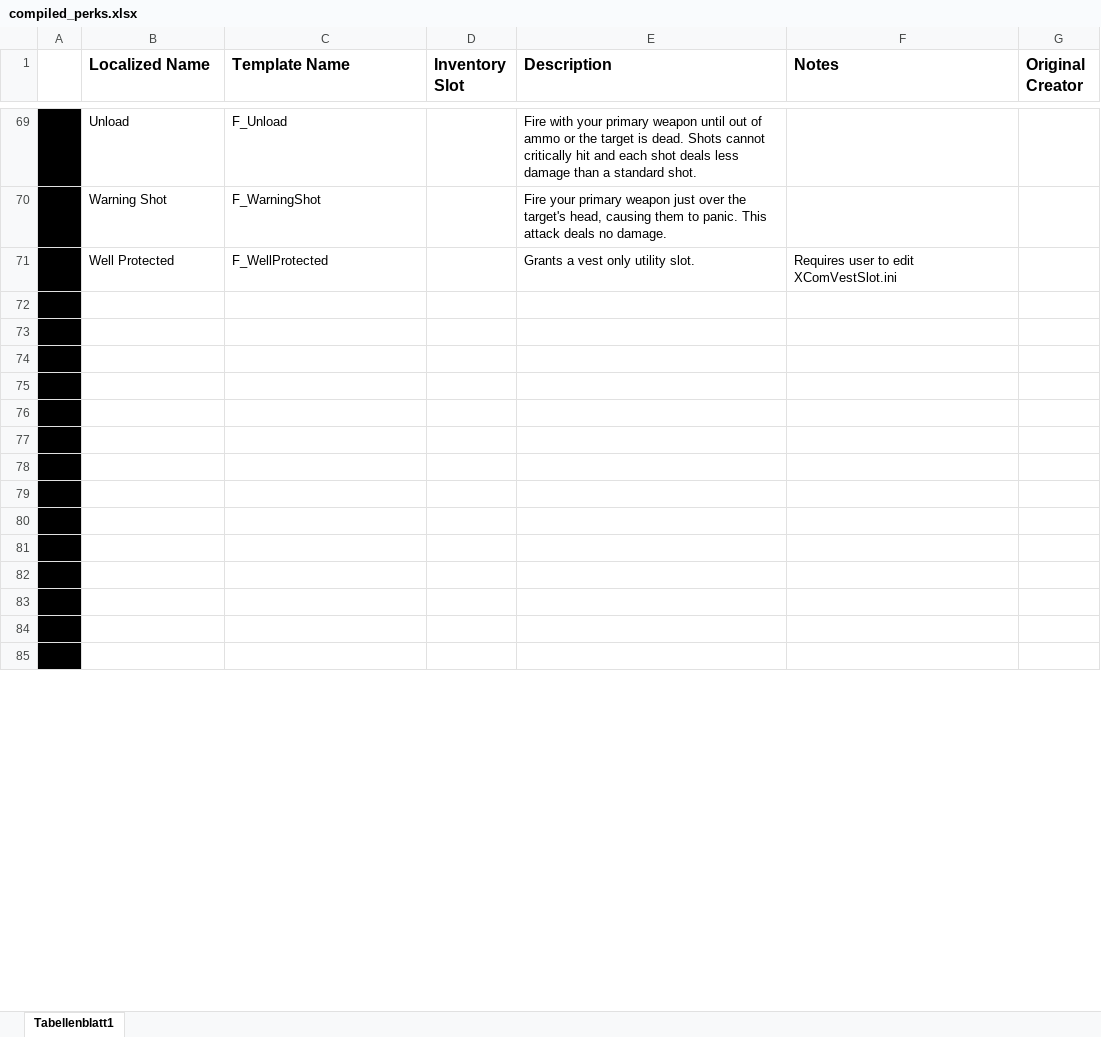
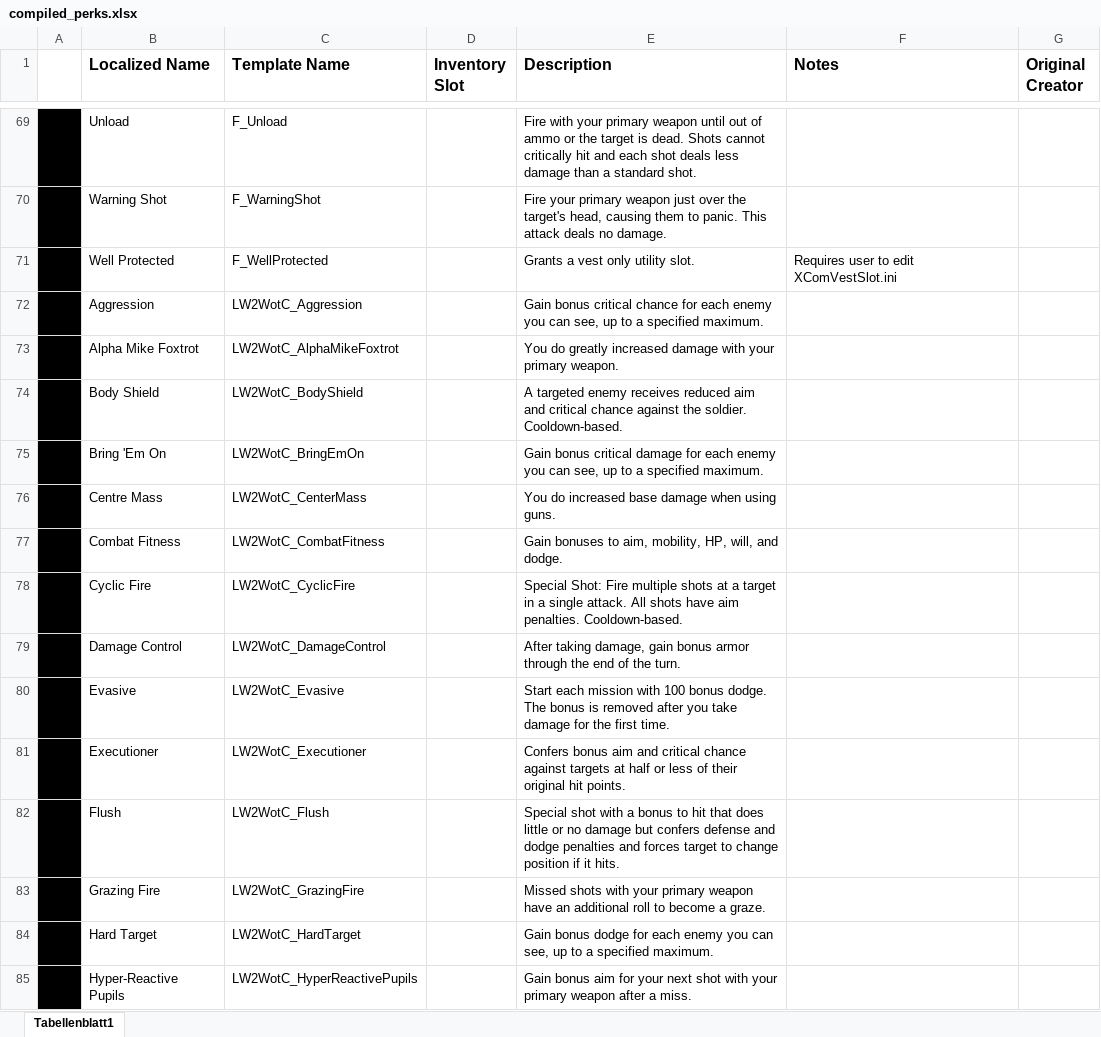
Before and after one commit to Grammarsalad/xcom2_my_tweaks, an Excel workbook: docs/xcom_perks/compiled_perks.xlsx, sheet Tabellenblatt1, drawn as a sheet; only a part is shown, gaps mark what is left out; values as stored, in another font and other column widths than the file's, no borders; the diff covers the shown part only; the diff names each change by its address in the sheet, - before the commit and + after, or states it on an @@ line.

Commit message:
Add files via upload

```diff
--- a/docs/xcom_perks/compiled_perks.xlsx (sheet Tabellenblatt1)
+++ b/docs/xcom_perks/compiled_perks.xlsx (sheet Tabellenblatt1)
-row 72: (empty)
+row 72:  | Aggression | LW2WotC_Aggression |  | Gain bonus critical chance for each enemy you can see, up to a specified maximum.
-row 73: (empty)
+row 73:  | Alpha Mike Foxtrot | LW2WotC_AlphaMikeFoxtrot |  | You do greatly increased damage with your primary weapon.
-row 74: (empty)
+row 74:  | Body Shield | LW2WotC_BodyShield |  | A targeted enemy receives reduced aim and critical chance against the soldier. Cooldown-based.
-row 75: (empty)
+row 75:  | Bring 'Em On | LW2WotC_BringEmOn |  | Gain bonus critical damage for each enemy you can see, up to a specified maximum.
-row 76: (empty)
+row 76:  | Centre Mass | LW2WotC_CenterMass |  | You do increased base damage when using guns.
-row 77: (empty)
+row 77:  | Combat Fitness | LW2WotC_CombatFitness |  | Gain bonuses to aim, mobility, HP, will, and dodge.
-row 78: (empty)
+row 78:  | Cyclic Fire | LW2WotC_CyclicFire |  | Special Shot: Fire multiple shots at a target in a single attack. All shots have aim penalties. Cooldown-based.
-row 79: (empty)
+row 79:  | Damage Control | LW2WotC_DamageControl |  | After taking damage, gain bonus armor through the end of the turn.
-row 80: (empty)
+row 80:  | Evasive | LW2WotC_Evasive |  | Start each mission with 100 bonus dodge. The bonus is removed after you take damage for the first time.
-row 81: (empty)
+row 81:  | Executioner | LW2WotC_Executioner |  | Confers bonus aim and critical chance against targets at half or less of their original hit points.
-row 82: (empty)
+row 82:  | Flush | LW2WotC_Flush |  | Special shot with a bonus to hit that does little or no damage but confers defense and dodge penalties and forces target to change position if it hits.
-row 83: (empty)
+row 83:  | Grazing Fire | LW2WotC_GrazingFire |  | Missed shots with your primary weapon have an additional roll to become a graze.
-row 84: (empty)
+row 84:  | Hard Target | LW2WotC_HardTarget |  | Gain bonus dodge for each enemy you can see, up to a specified maximum.
-row 85: (empty)
+row 85:  | Hyper-Reactive Pupils | LW2WotC_HyperReactivePupils |  | Gain bonus aim for your next shot with your primary weapon after a miss.
```
Also changed, not shown: 81 added rows, 1 removed row, 53 edited cells, cell formats and merged cells elsewhere in this sheet.
